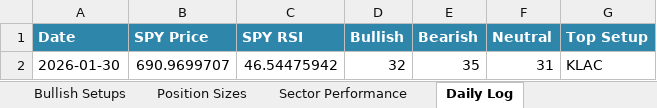
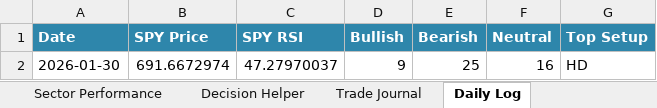
Before and after one commit to trucinski-portfolio/unlv-investment-challenge, an Excel workbook: output/daily_eval_20260130.xlsx, sheet Daily Log, drawn as a sheet; values as stored, in another font and other column widths than the file's, no borders; removed rows and columns are numbered as before the commit, all else as after; the diff names each change by its address in the sheet, - before the commit and + after, or states it on an @@ line.

Commit message:
Added trade journal function in excel tracker

```diff
--- a/output/daily_eval_20260130.xlsx (sheet Daily Log)
+++ b/output/daily_eval_20260130.xlsx (sheet Daily Log)
+sheet tab: Decision Helper
+sheet tab: Trade Journal
-row 2: 2026-01-30 | 690.9699707 | 46.54475942 | 32 | 35 | 31 | KLAC
+row 2: 2026-01-30 | 691.6672974 | 47.27970037 | 9 | 25 | 16 | HD
```
Also changed, not shown: sheet Screening Results, sheet Bullish Setups, sheet Sector Performance, sheet Summary, 1 other file.
